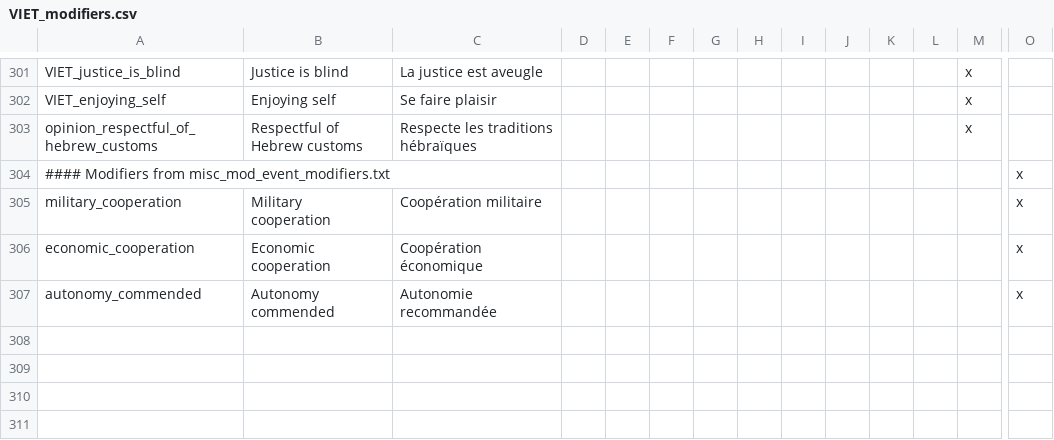
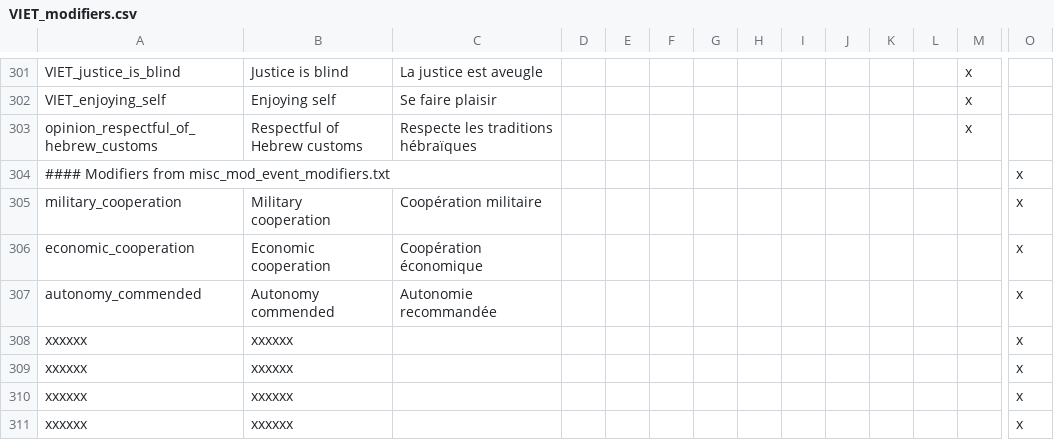
Before and after one commit to cybrxkhan/VIET-Events-Reborn, a CSV file: VIET Events/localisation/VIET_modifiers.csv, drawn as a sheet; only a part is shown, gaps mark what is left out; rows hold the shown columns only; the diff names each change by its address in the sheet, - before the commit and + after, or states it on an @@ line.

```diff
--- a/VIET Events/localisation/VIET_modifiers.csv
+++ b/VIET Events/localisation/VIET_modifiers.csv
+row 308: xxxxxx | xxxxxx |  |  |  |  |  |  |  |  |  |  |  | x
+row 309: xxxxxx | xxxxxx |  |  |  |  |  |  |  |  |  |  |  | x
+row 310: xxxxxx | xxxxxx |  |  |  |  |  |  |  |  |  |  |  | x
+row 311: xxxxxx | xxxxxx |  |  |  |  |  |  |  |  |  |  |  | x
```
Also changed, not shown: VIET Events/localisation/VIET_Events_Events.csv, VIET Events/localisation/VIET_events_reborn_rules.csv, 8 other files.
